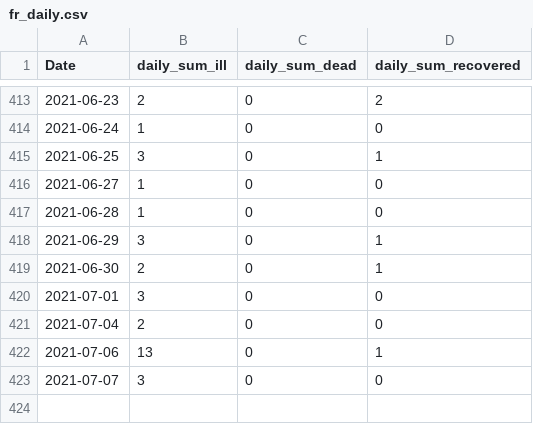
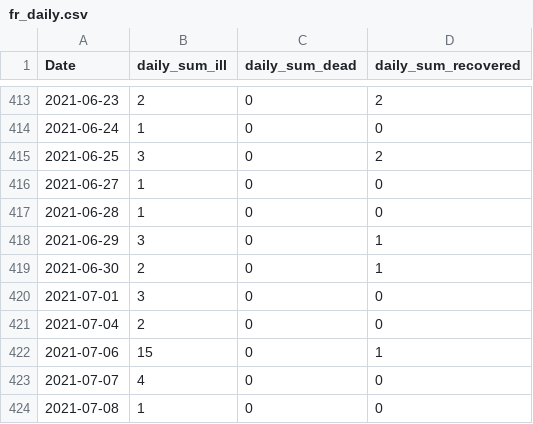
Before and after one commit to stefanreifenberg/svelte_d3_covidFR, a CSV file: public/fr_daily.csv, drawn as a sheet; only a part is shown, gaps mark what is left out.

```diff
--- a/public/fr_daily.csv
+++ b/public/fr_daily.csv
@@ -414,3 +414,3 @@ Date,daily_sum_ill,daily_sum_dead,daily_sum_recovered
 2021-06-24,1,0,0
-2021-06-25,3,0,1
+2021-06-25,3,0,2
 2021-06-27,1,0,0
@@ -421,3 +421,4 @@ Date,daily_sum_ill,daily_sum_dead,daily_sum_recovered
 2021-07-04,2,0,0
-2021-07-06,13,0,1
-2021-07-07,3,0,0
+2021-07-06,15,0,1
+2021-07-07,4,0,0
+2021-07-08,1,0,0
```
